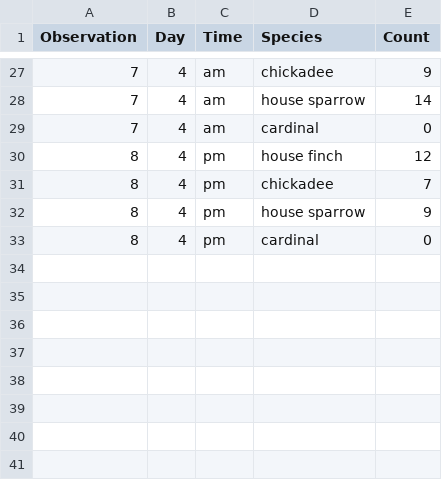
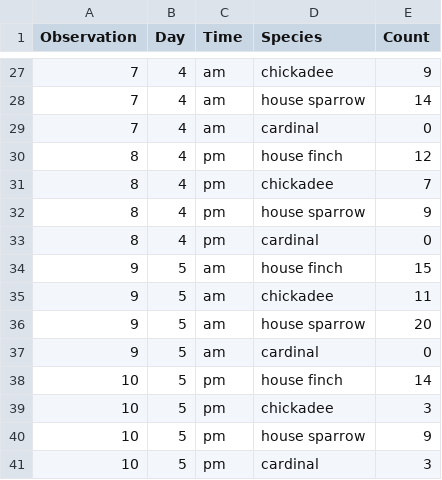
Before and after one commit to KaraNuss/coding-intro, a CSV file: BirdFeederData.csv, drawn as a sheet; only a part is shown, gaps mark what is left out; the diff names each change by its address in the sheet, - before the commit and + after, or states it on an @@ line.

Commit message:
Update BirdFeederData.csv
Added a fifth day

```diff
--- a/BirdFeederData.csv
+++ b/BirdFeederData.csv
+row 34: 9 | 5 | am | house finch | 15
+row 35: 9 | 5 | am | chickadee | 11
+row 36: 9 | 5 | am | house sparrow | 20
+row 37: 9 | 5 | am | cardinal | 0
+row 38: 10 | 5 | pm | house finch | 14
+row 39: 10 | 5 | pm | chickadee | 3
+row 40: 10 | 5 | pm | house sparrow | 9
+row 41: 10 | 5 | pm | cardinal | 3
```
